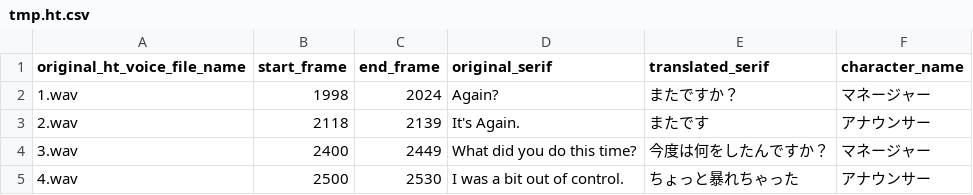
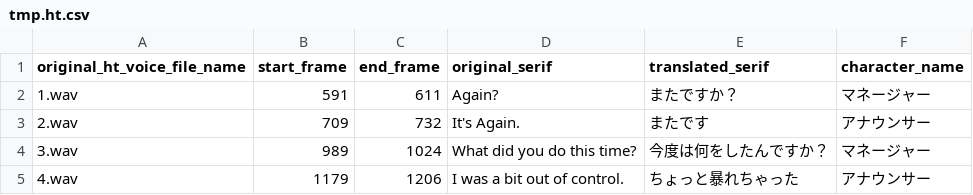
Before and after one commit to AugmentArtWorks/Dubsynth_demo_HT, a CSV file: tmp.ht.csv, drawn as a sheet.

Commit message:
Update tmp.ht.csv

```diff
--- a/tmp.ht.csv
+++ b/tmp.ht.csv
@@ -1,5 +1,5 @@
 original_ht_voice_file_name,start_frame,end_frame,original_serif,translated_serif,character_name
-1.wav,1998,2024,"Again?","またですか？",マネージャー
-2.wav,2118,2139,"It's Again.","またです",アナウンサー
-3.wav,2400,2449,"What did you do this time?","今度は何をしたんですか？",マネージャー
-4.wav,2500,2530,"I was a bit out of control.","ちょっと暴れちゃった",アナウンサー
+1.wav,591,611,"Again?","またですか？",マネージャー
+2.wav,709,732,"It's Again.","またです",アナウンサー
+3.wav,989,1024,"What did you do this time?","今度は何をしたんですか？",マネージャー
+4.wav,1179,1206,"I was a bit out of control.","ちょっと暴れちゃった",アナウンサー
```
